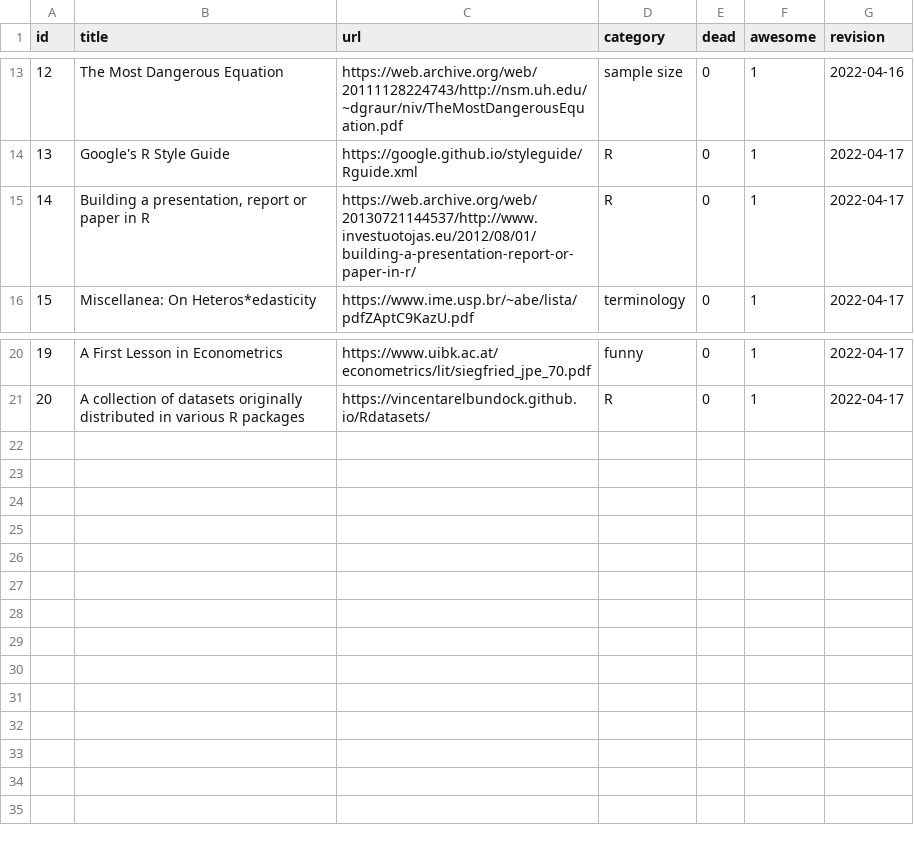
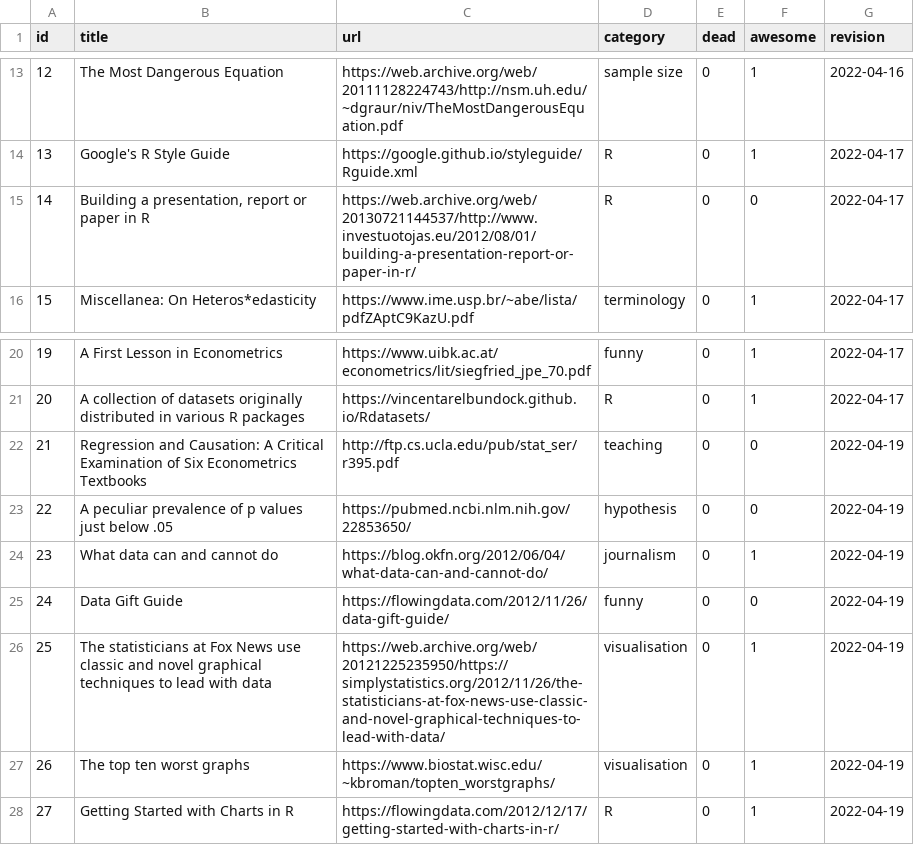
Before and after one commit to erikgahner/awesome-statistics, a CSV file: data.csv, drawn as a sheet; only a part is shown, gaps mark what is left out; the diff names each change by its address in the sheet, - before the commit and + after, or states it on an @@ line.

```diff
--- a/data.csv
+++ b/data.csv
-F15 (awesome): 1
+F15 (awesome): 0
+row 22: 21 | Regression and Causation: A Critical Examination of Six Econometrics Textbooks | http://ftp.cs.ucla.edu/pub/stat_ser/r395.pdf | teaching | 0 | 0 | 2022-04-19
+row 23: 22 | A peculiar prevalence of p values just below .05 | https://pubmed.ncbi.nlm.nih.gov/22853650/ | hypothesis | 0 | 0 | 2022-04-19
+row 24: 23 | What data can and cannot do | https://blog.okfn.org/2012/06/04/what-data-can-and-cannot-do/ | journalism | 0 | 1 | 2022-04-19
+row 25: 24 | Data Gift Guide | https://flowingdata.com/2012/11/26/data-gift-guide/ | funny | 0 | 0 | 2022-04-19
+row 26: 25 | The statisticians at Fox News use classic and novel graphical techniques to lead with data | https://web.archive.org/web/20121225235950/https://simplystatistics.org/2012/11/26/the-statisticians-at-fox-news-use-classic-and-novel-graphical-techniques-to-lead-with-data/ | visualisation | 0 | 1 | 2022-04-19
+row 27: 26 | The top ten worst graphs | https://www.biostat.wisc.edu/~kbroman/topten_worstgraphs/ | visualisation | 0 | 1 | 2022-04-19
+row 28: 27 | Getting Started with Charts in R | https://flowingdata.com/2012/12/17/getting-started-with-charts-in-r/ | R | 0 | 1 | 2022-04-19
```
Also changed, not shown: 2 other files.
